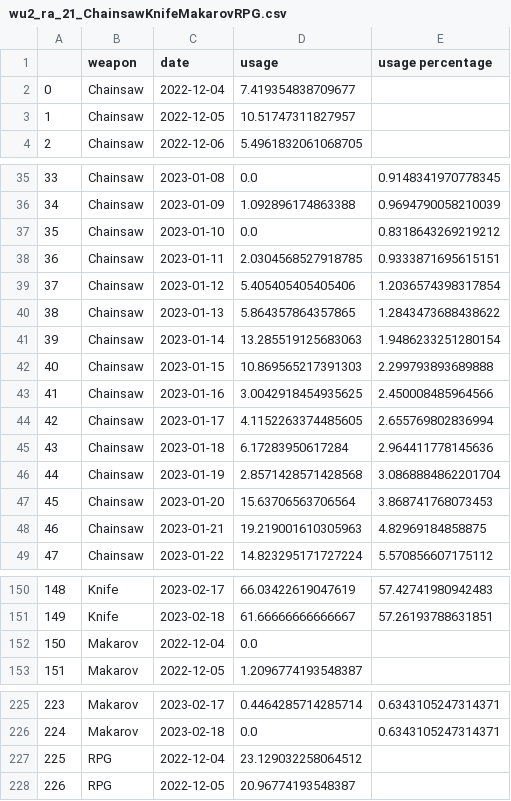
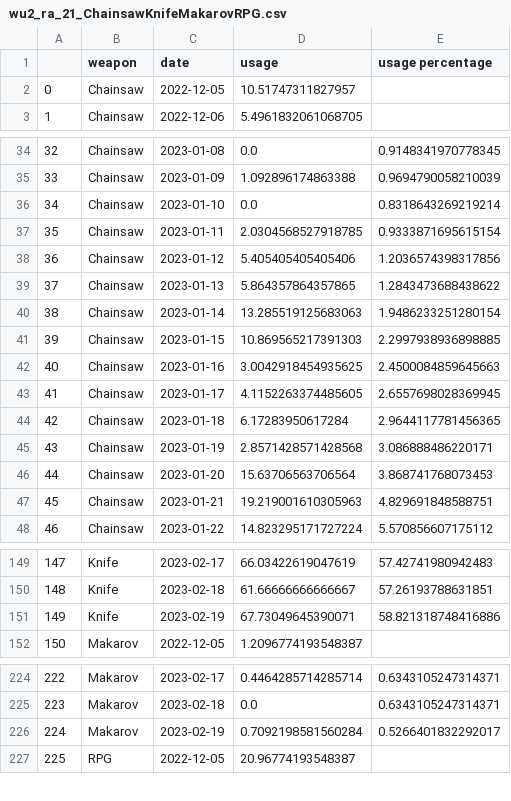
Before and after one commit to s2vndl/s2_1st_tournament_stats, a CSV file: docs/data/wu2_ra_21_ChainsawKnifeMakarovRPG.csv, drawn as a sheet; only a part is shown, gaps mark what is left out; removed rows and columns are numbered as before the commit, all else as after; the diff covers the shown part only; the diff names each change by its address in the sheet, - before the commit and + after, or states it on an @@ line.

```diff
--- a/docs/data/wu2_ra_21_ChainsawKnifeMakarovRPG.csv
+++ b/docs/data/wu2_ra_21_ChainsawKnifeMakarovRPG.csv
-row 2: 0 | Chainsaw | 2022-12-04 | 7.419354838709677
@@ column A renumbered between rows 2 and 300 @@
-E36 (usage percentage): 0.8318643269219212
+E36 (usage percentage): 0.8318643269219214
-E37 (usage percentage): 0.9333871695615151
+E37 (usage percentage): 0.9333871695615154
-E38 (usage percentage): 1.2036574398317854
+E38 (usage percentage): 1.2036574398317856
-E41 (usage percentage): 2.299793893689888
+E41 (usage percentage): 2.2997938936898885
-E42 (usage percentage): 2.450008485964566
+E42 (usage percentage): 2.4500084859645663
-E43 (usage percentage): 2.655769802836994
+E43 (usage percentage): 2.6557698028369945
-E44 (usage percentage): 2.964411778145636
+E44 (usage percentage): 2.9644117781456365
-E45 (usage percentage): 3.0868884862201704
+E45 (usage percentage): 3.086888486220171
-E47 (usage percentage): 4.82969184858875
+E47 (usage percentage): 4.829691848588751
-row 152: 150 | Makarov | 2022-12-04 | 0.0
+row 151: 149 | Knife | 2023-02-19 | 67.73049645390071 | 58.821318748416886
-row 227: 225 | RPG | 2022-12-04 | 23.129032258064512
+row 226: 224 | Makarov | 2023-02-19 | 0.7092198581560284 | 0.5266401832292017
```
Also changed, not shown: 2 added rows, 1 removed row and 53 edited cells elsewhere in this file, docs/data/map-trends-a-g-14-days-avg.csv, docs/data/map-trends-h-z-14-days-avg.csv, 54 other files.
